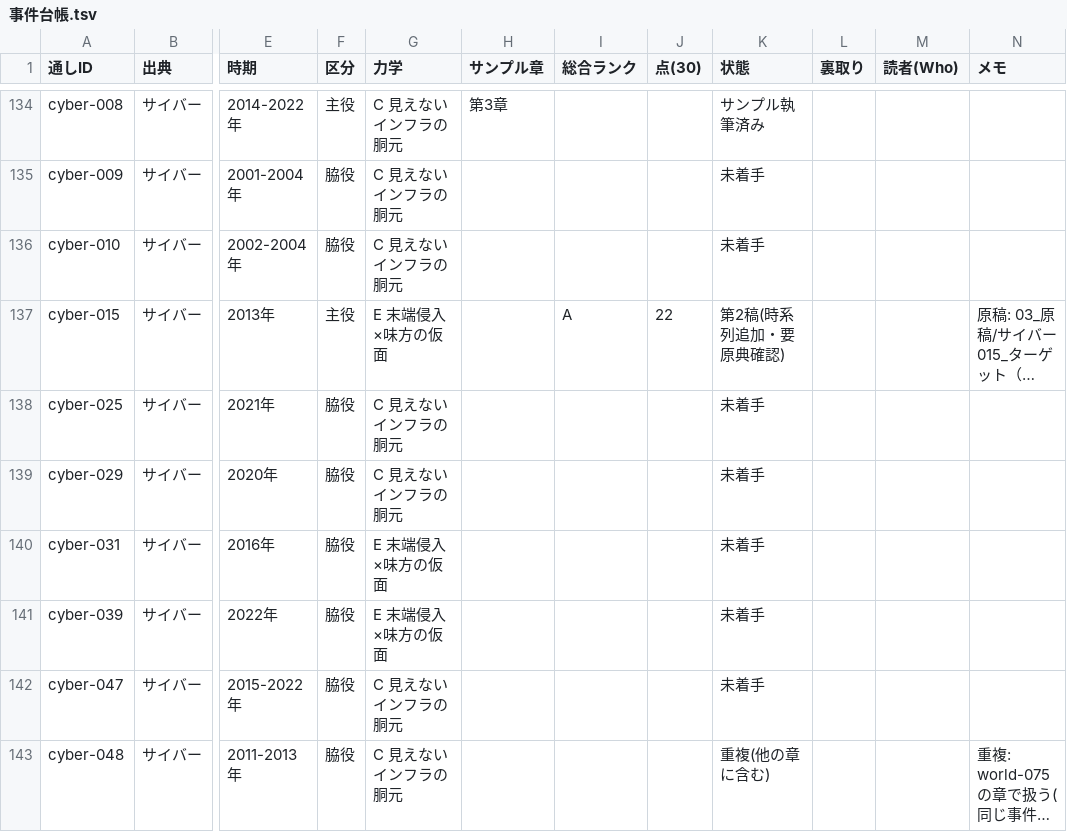
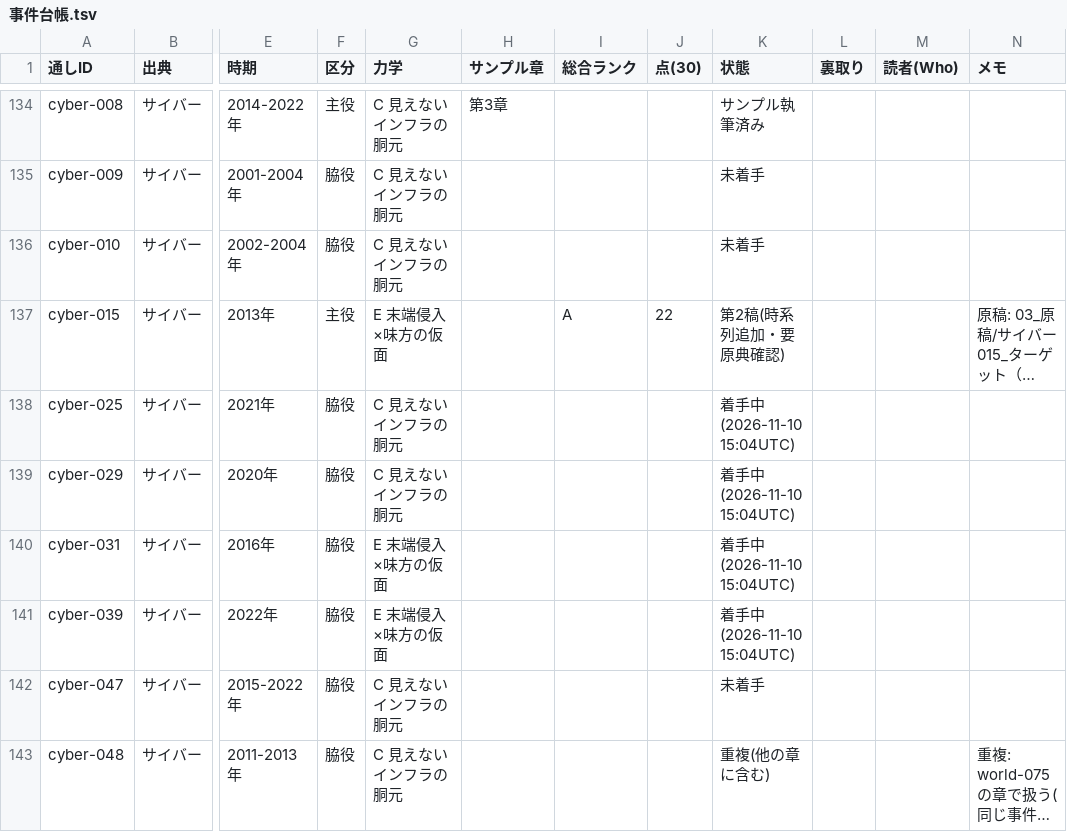
Before and after one commit to rinyan-thai23/saas-tools, a TSV file: 2026-11-10_経済事件コンテンツ/02_進行/事件台帳.tsv, drawn as a sheet; only a part is shown, gaps mark what is left out; long unchanged cells end in …; the diff covers the shown part only; the diff names each change by its address in the sheet, - before the commit and + after, or states it on an @@ line.

```diff
--- a/2026-11-10_経済事件コンテンツ/02_進行/事件台帳.tsv
+++ b/2026-11-10_経済事件コンテンツ/02_進行/事件台帳.tsv
-K138:K141 (状態): 未着手
+K138:K141 (状態): 着手中(2026-11-10 15:04UTC)
```
Also changed, not shown: 6 edited cells elsewhere in this file.
